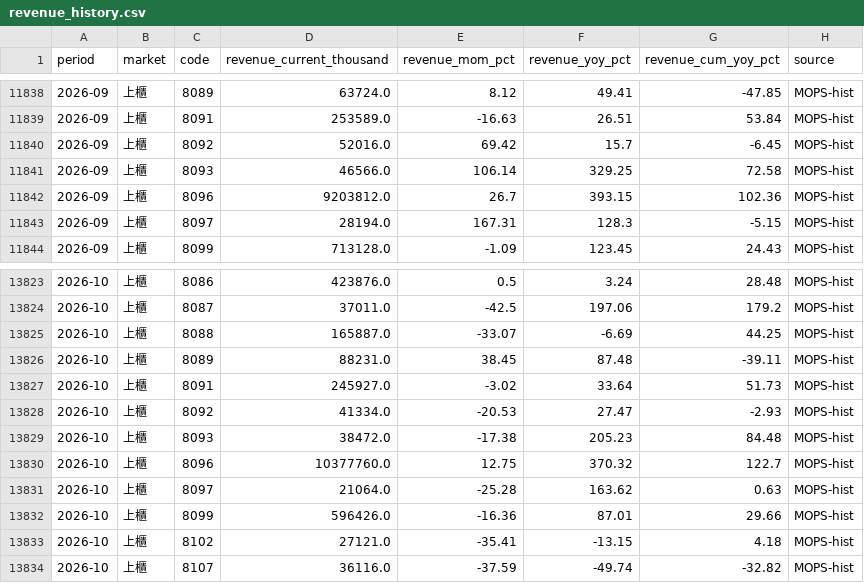
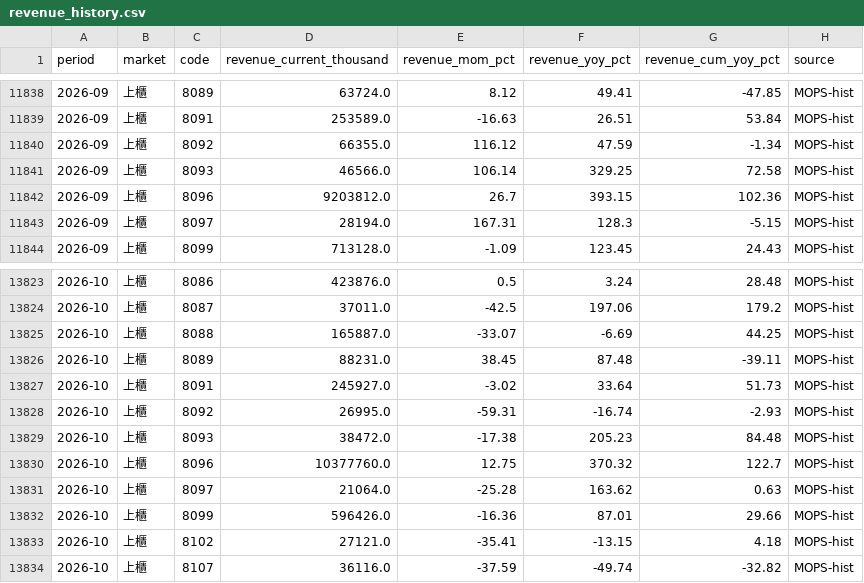
Before and after one commit to CMCJasonTsai/candidate-discovery-engine, a CSV file: data/factor_store/revenue_history.csv, drawn as a sheet; only a part is shown, gaps mark what is left out.

```diff
--- a/data/factor_store/revenue_history.csv
+++ b/data/factor_store/revenue_history.csv
@@ -11839,3 +11839,3 @@ period,market,code,revenue_current_thousand,revenue_mom_pct,revenue_yoy_pct,reve
 2026-09,上櫃,8091,253589.0,-16.63,26.51,53.84,MOPS-hist
-2026-09,上櫃,8092,52016.0,69.42,15.7,-6.45,MOPS-hist
+2026-09,上櫃,8092,66355.0,116.12,47.59,-1.34,MOPS-hist
 2026-09,上櫃,8093,46566.0,106.14,329.25,72.58,MOPS-hist
@@ -13827,3 +13827,3 @@ period,market,code,revenue_current_thousand,revenue_mom_pct,revenue_yoy_pct,reve
 2026-10,上櫃,8091,245927.0,-3.02,33.64,51.73,MOPS-hist
-2026-10,上櫃,8092,41334.0,-20.53,27.47,-2.93,MOPS-hist
+2026-10,上櫃,8092,26995.0,-59.31,-16.74,-2.93,MOPS-hist
 2026-10,上櫃,8093,38472.0,-17.38,205.23,84.48,MOPS-hist
```
Also changed, not shown: data/factor_store/factor_features.csv, 1 other file.
